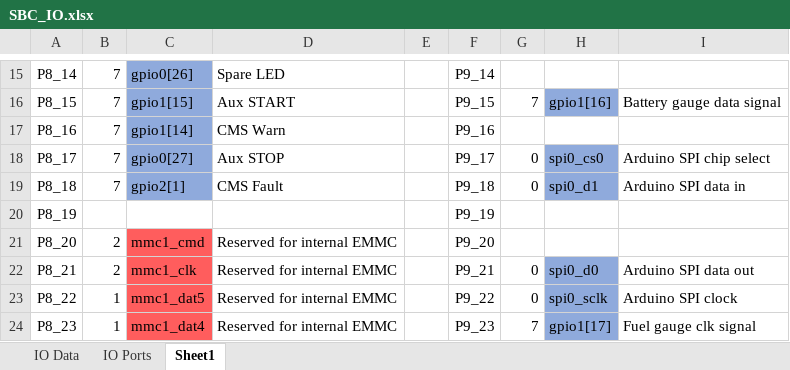
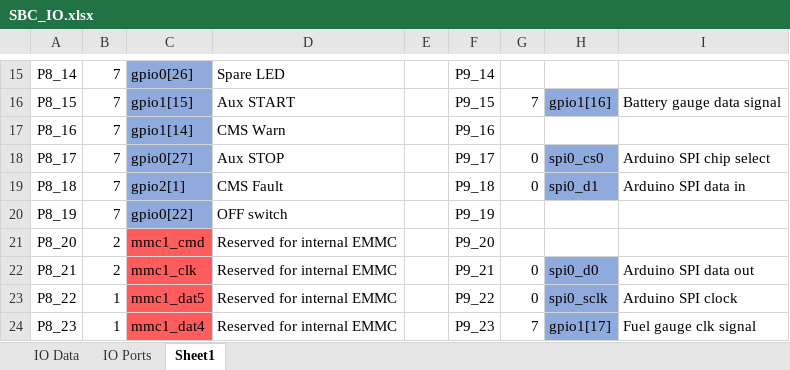
Before and after one commit to BillMarty/HyGenCMS, an Excel workbook: SBC_IO.xlsx, sheet Sheet1, drawn as a sheet; only a part is shown, gaps mark what is left out; values as stored, in another font and other column widths than the file's, no borders; the diff names each change by its address in the sheet, - before the commit and + after, or states it on an @@ line.

Commit message:
Add off switch GPIO.

```diff
--- a/SBC_IO.xlsx (sheet Sheet1)
+++ b/SBC_IO.xlsx (sheet Sheet1)
-B20: (empty)
+B20: 7
-C20: (empty)
+C20: gpio0[22]
-C20 fill: none
+C20 fill: #8FAADC
-D20: (empty)
+D20: OFF switch
```
Also changed, not shown: 2 other files.
